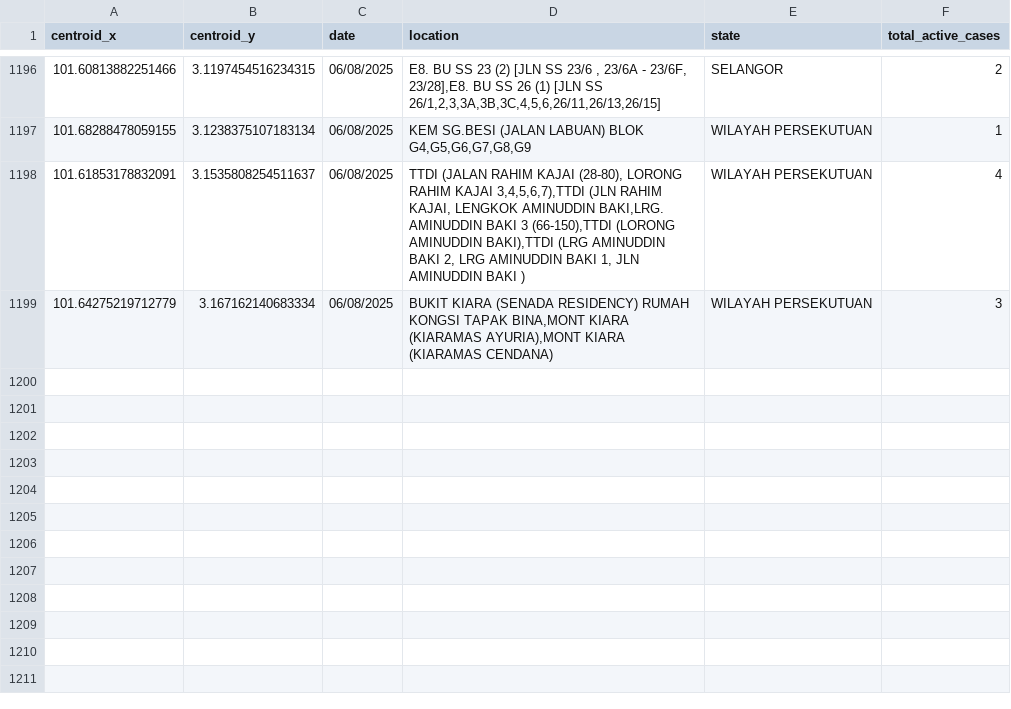
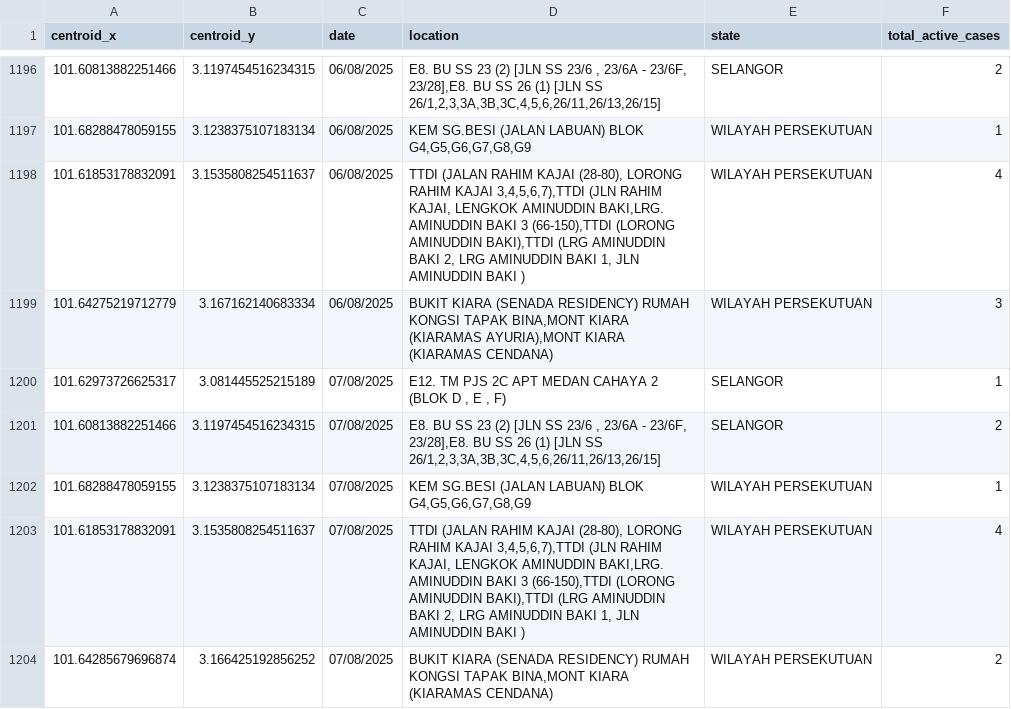
Before and after one commit to adamarbain/DailyScrapDengueData, a CSV file: active_dengue.csv, drawn as a sheet; only a part is shown, gaps mark what is left out; the diff names each change by its address in the sheet, - before the commit and + after, or states it on an @@ line.

```diff
--- a/active_dengue.csv
+++ b/active_dengue.csv
+row 1200: 101.62973726625317 | 3.081445525215189 | 07/08/2025 | E12. TM PJS 2C APT MEDAN CAHAYA 2 (BLOK D , E , F) | SELANGOR | 1
+row 1201: 101.60813882251466 | 3.1197454516234315 | 07/08/2025 | E8. BU SS 23 (2) [JLN SS 23/6 , 23/6A - 23/6F, 23/28],E8. BU SS 26 (1) [JLN SS 26/1,2,3,3A,3B,3C,4,5,6,26/11,26/13,26/15] | SELANGOR | 2
+row 1202: 101.68288478059155 | 3.1238375107183134 | 07/08/2025 | KEM SG.BESI (JALAN LABUAN) BLOK G4,G5,G6,G7,G8,G9 | WILAYAH PERSEKUTUAN | 1
+row 1203: 101.61853178832091 | 3.1535808254511637 | 07/08/2025 | TTDI (JALAN RAHIM KAJAI (28-80), LORONG RAHIM KAJAI 3,4,5,6,7),TTDI (JLN RAHIM KAJAI, LENGKOK AMINUDDIN BAKI,LRG. AMINUDDIN BAKI 3 (66-150),TTDI (LORONG AMINUDDIN BAKI),TTDI (LRG AMINUDDIN BAKI 2, LRG AMINUDDIN BAKI 1, JLN AMINUDDIN BAKI ) | WILAYAH PERSEKUTUAN | 4
+row 1204: 101.64285679696874 | 3.166425192856252 | 07/08/2025 | BUKIT KIARA (SENADA RESIDENCY) RUMAH KONGSI TAPAK BINA,MONT KIARA (KIARAMAS CENDANA) | WILAYAH PERSEKUTUAN | 2
```
Also changed, not shown: dengue_hotspot.csv.
